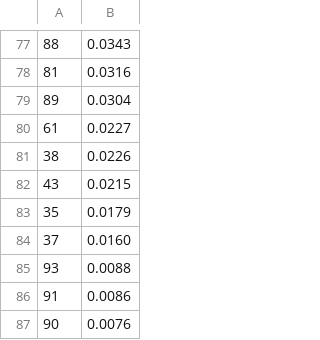
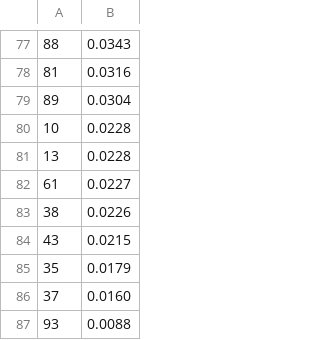
Before and after one commit to rubberduck203/cryptopals-challenges, a CSV file: data/english.csv, drawn as a sheet; only a part is shown, gaps mark what is left out; the shorter side is filled out with more unchanged rows.

Commit message:
Challenge 4
LF and CR weren't in my dataset.
Assume they're 4x as likely as a tab.

```diff
--- a/data/english.csv
+++ b/data/english.csv
@@ -79,2 +79,4 @@
 89,0.0304
+10,0.0228
+13,0.0228
 61,0.0227
```
Also changed, not shown: 4 other files.
